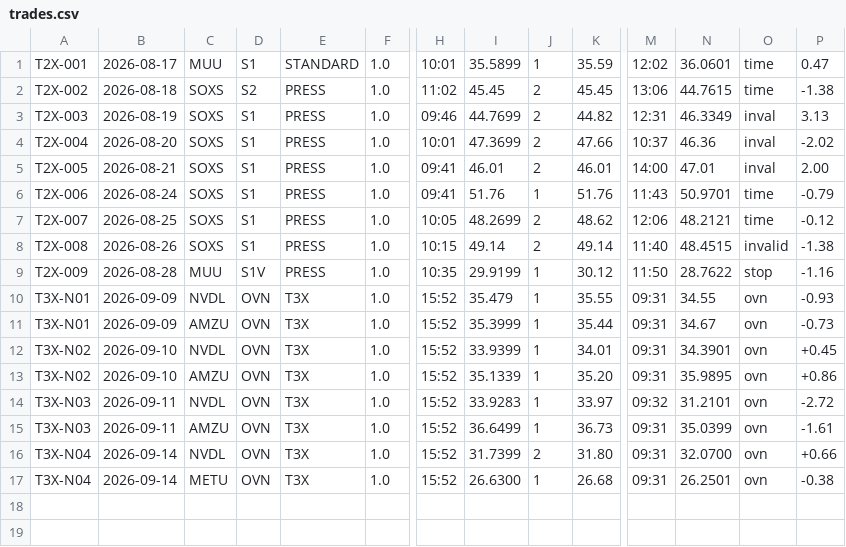
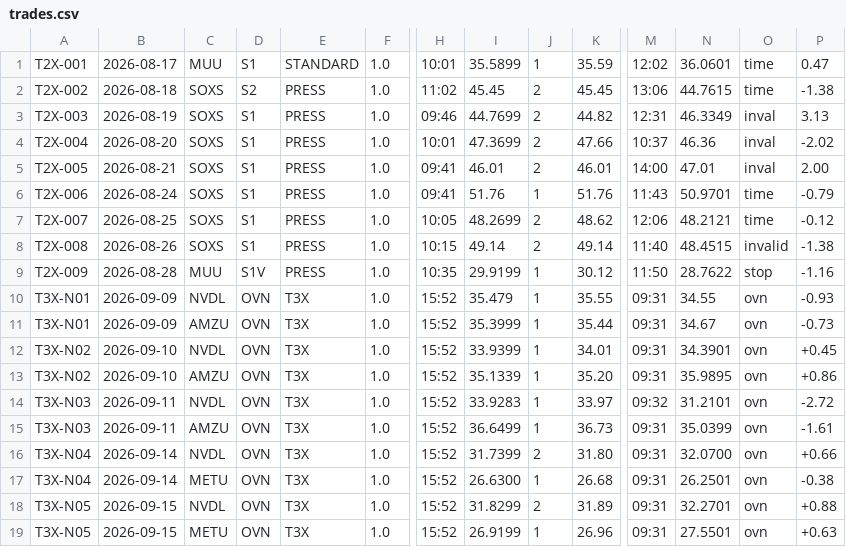
Before and after one commit to mfa8/test-trading, a CSV file: trader/trades.csv, drawn as a sheet; only a part is shown, gaps mark what is left out; rows hold the shown columns only; the diff names each change by its address in the sheet, - before the commit and + after, or states it on an @@ line.

```diff
--- a/trader/trades.csv
+++ b/trader/trades.csv
+row 18: T3X-N05 | 2026-09-15 | NVDL | OVN | T3X | 1.0 | 15:52 | 31.8299 | 2 | 31.89 | 09:31 | 32.2701 | ovn | +0.88
+row 19: T3X-N05 | 2026-09-15 | METU | OVN | T3X | 1.0 | 15:52 | 26.9199 | 1 | 26.96 | 09:31 | 27.5501 | ovn | +0.63
```
Also changed, not shown: 4 other files.
